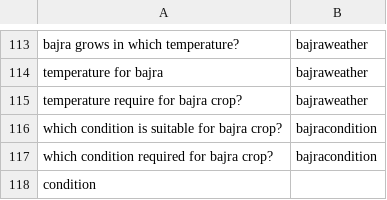
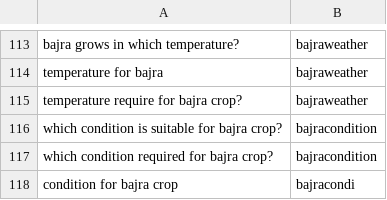
Before and after one commit to reflectstars/NLP-ANN-Agriculture-Chatbot, a CSV file: datasets/intent.csv, drawn as a sheet; only a part is shown, gaps mark what is left out; removed rows and columns are numbered as before the commit, all else as after; the diff names each change by its address in the sheet, - before the commit and + after, or states it on an @@ line.

Commit message:
factory

```diff
--- a/datasets/intent.csv
+++ b/datasets/intent.csv
-row 118: condition
+row 118: condition for bajra crop | bajracondi
```
